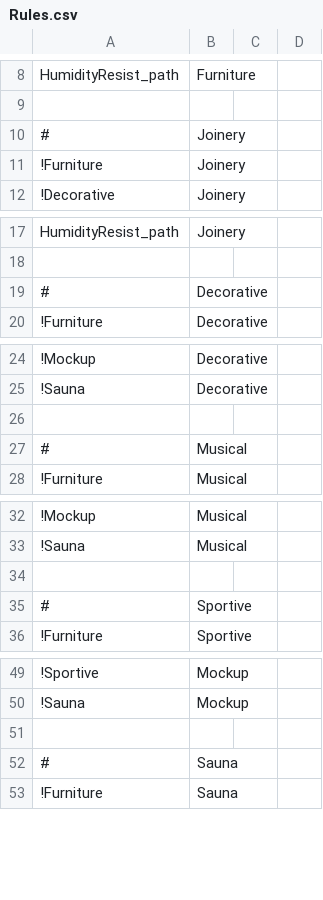
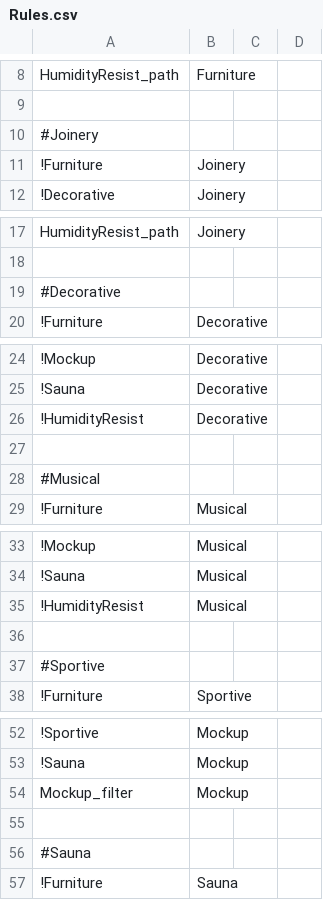
Before and after one commit to frank/oxylus, a CSV file: source/Rules.csv, drawn as a sheet; only a part is shown, gaps mark what is left out; removed rows and columns are numbered as before the commit, all else as after; the diff covers the shown part only; the diff names each change by its address in the sheet, - before the commit and + after, or states it on an @@ line.

```diff
--- a/source/Rules.csv
+++ b/source/Rules.csv
-row 10: # | Joinery
+row 10: #Joinery
-row 19: # | Decorative
+row 19: #Decorative
+row 26: !HumidityResist | Decorative
-row 27: # | Musical
+row 28: #Musical
+row 35: !HumidityResist | Musical
-row 35: # | Sportive
+row 37: #Sportive
+row 54: Mockup_filter | Mockup
-row 52: # | Sauna
+row 56: #Sauna
```
Also changed, not shown: 7 added rows, 3 removed rows and 9 edited cells elsewhere in this file, source/Facts.csv, 4 other files.
